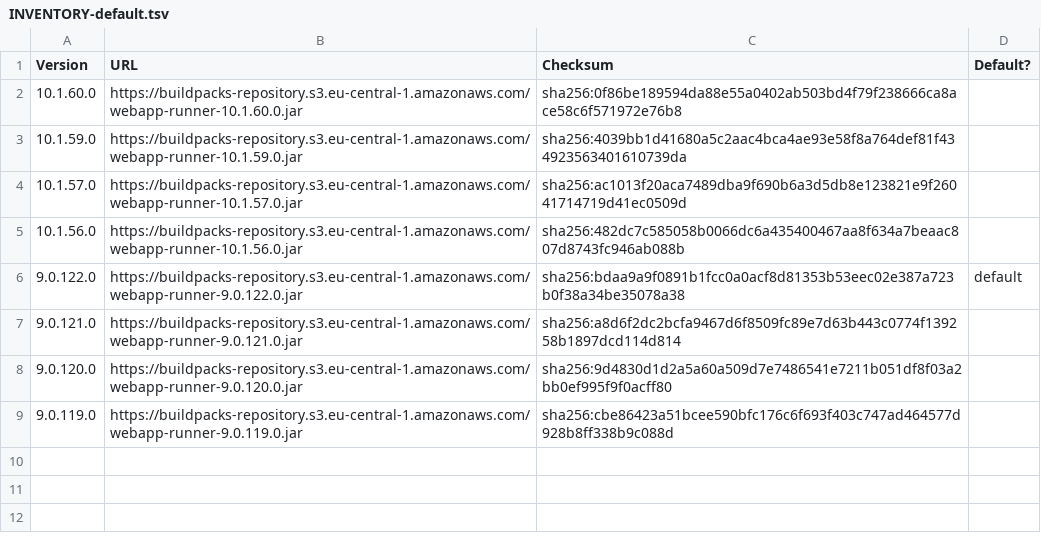
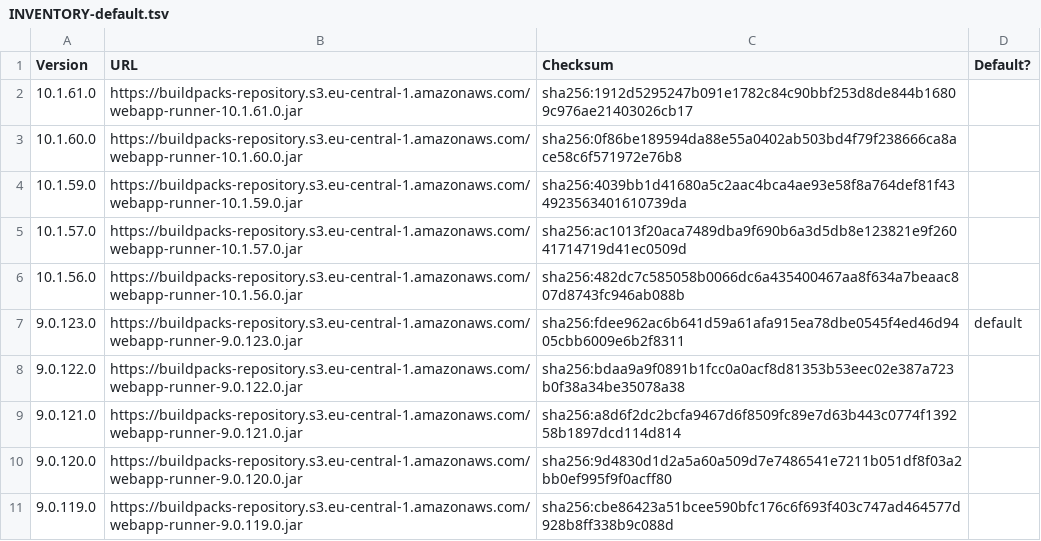
Before and after one commit to Scalingo/java-war-buildpack, a TSV file: INVENTORY-default.tsv, drawn as a sheet.

```diff
--- a/INVENTORY-default.tsv
+++ b/INVENTORY-default.tsv
@@ -1,2 +1,3 @@
 Version	URL	Checksum	Default?
+10.1.61.0	https://buildpacks-repository.s3.eu-central-1.amazonaws.com/webapp-runner-10.1.61.0.jar	sha256:1912d5295247b091e1782c84c90bbf253d8de844b16809c976ae21403026cb17	
 10.1.60.0	https://buildpacks-repository.s3.eu-central-1.amazonaws.com/webapp-runner-10.1.60.0.jar	sha256:0f86be189594da88e55a0402ab503bd4f79f238666ca8ace58c6f571972e76b8	
@@ -5,3 +6,4 @@ Version	URL	Checksum	Default?
 10.1.56.0	https://buildpacks-repository.s3.eu-central-1.amazonaws.com/webapp-runner-10.1.56.0.jar	sha256:482dc7c585058b0066dc6a435400467aa8f634a7beaac807d8743fc946ab088b	
-9.0.122.0	https://buildpacks-repository.s3.eu-central-1.amazonaws.com/webapp-runner-9.0.122.0.jar	sha256:bdaa9a9f0891b1fcc0a0acf8d81353b53eec02e387a723b0f38a34be35078a38	default
+9.0.123.0	https://buildpacks-repository.s3.eu-central-1.amazonaws.com/webapp-runner-9.0.123.0.jar	sha256:fdee962ac6b641d59a61afa915ea78dbe0545f4ed46d9405cbb6009e6b2f8311	default
+9.0.122.0	https://buildpacks-repository.s3.eu-central-1.amazonaws.com/webapp-runner-9.0.122.0.jar	sha256:bdaa9a9f0891b1fcc0a0acf8d81353b53eec02e387a723b0f38a34be35078a38	
 9.0.121.0	https://buildpacks-repository.s3.eu-central-1.amazonaws.com/webapp-runner-9.0.121.0.jar	sha256:a8d6f2dc2bcfa9467d6f8509fc89e7d63b443c0774f139258b1897dcd114d814	
```
Also changed, not shown: INVENTORY-main.tsv, 1 other file.
